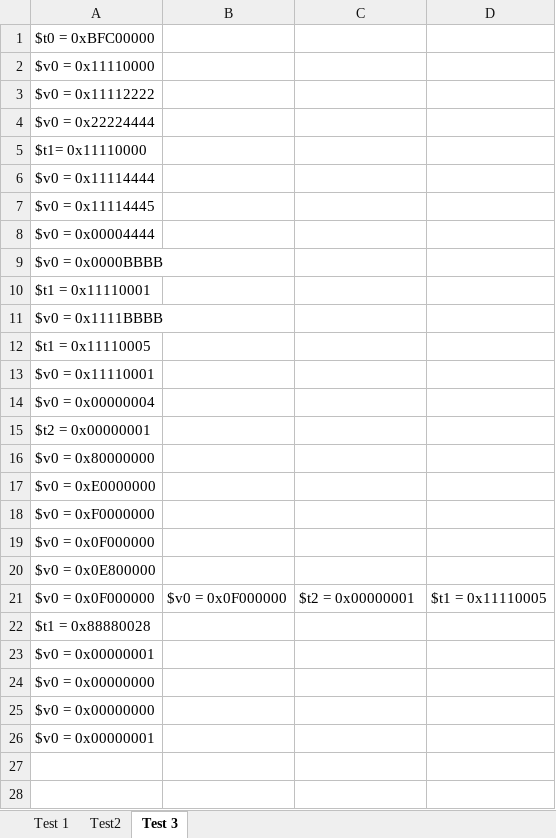
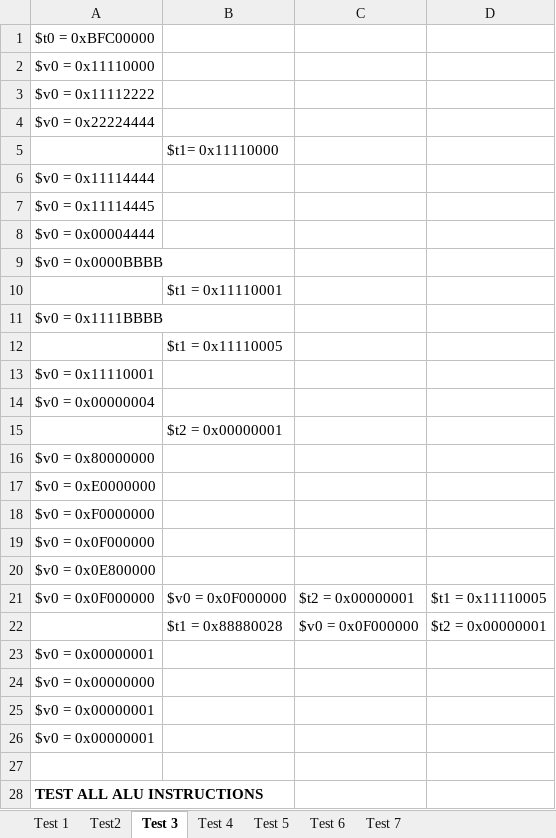
Before and after one commit to krishagrawal112/IAC-Coursework, an Excel workbook: Tests for our CPU.xlsx, sheet Test 3, drawn as a sheet; values as stored, in another font and other column widths than the file's, no borders; removed rows and columns are numbered as before the commit, all else as after; the diff names each change by its address in the sheet, - before the commit and + after, or states it on an @@ line.

```diff
--- a/Tests for our CPU.xlsx (sheet Test 3)
+++ b/Tests for our CPU.xlsx (sheet Test 3)
+sheet tab: Test 4
+sheet tab: Test 5
+sheet tab: Test 6
+sheet tab: Test 7
-row 5: $t1= 0x11110000
+row 5:  | $t1= 0x11110000
-row 10: $t1 = 0x11110001
+row 10:  | $t1 = 0x11110001
-row 12: $t1 = 0x11110005
+row 12:  | $t1 = 0x11110005
-row 15: $t2 = 0x00000001
+row 15:  | $t2 = 0x00000001
-row 22: $t1 = 0x88880028
+row 22:  | $t1 = 0x88880028 | $v0 = 0x0F000000 | $t2 = 0x00000001
-row 25: $v0 = 0x00000000
+row 26: $v0 = 0x00000001
+row 27: (empty)
+row 28: TEST ALL ALU INSTRUCTIONS
```
Also changed, not shown: 17 other files.
